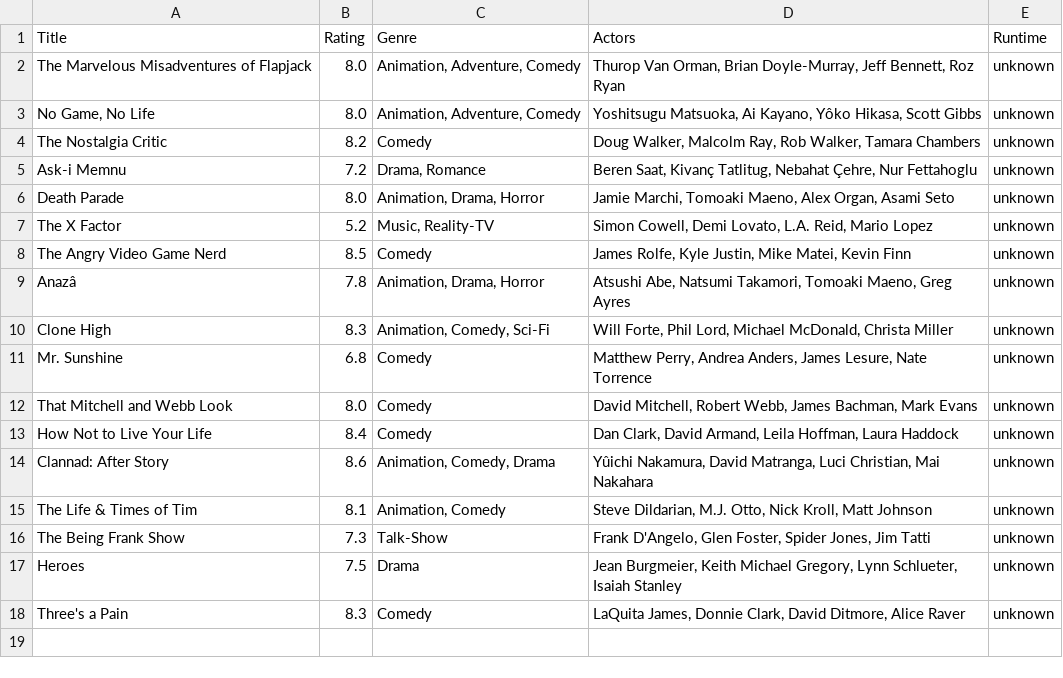
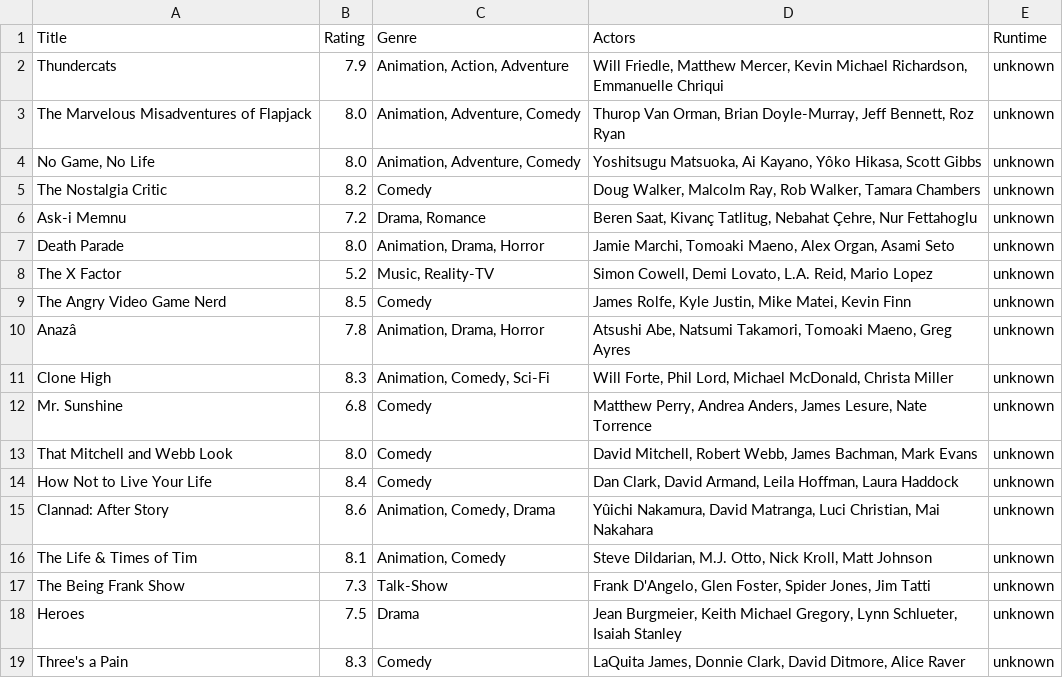
Before and after one commit to fietsboekstoel/dataprocessing, a CSV file: homework/scraper/tvseries.csv, drawn as a sheet; the diff names each change by its address in the sheet, - before the commit and + after, or states it on an @@ line.

Commit message:
bijna helemaal klaar met scraper, behalve checken

```diff
--- a/homework/scraper/tvseries.csv
+++ b/homework/scraper/tvseries.csv
+row 2: Thundercats | 7.9 | Animation, Action, Adventure | Will Friedle, Matthew Mercer, Kevin Michael Richardson, Emmanuelle Chriqui | unknown
```
Also changed, not shown: 2 other files.
